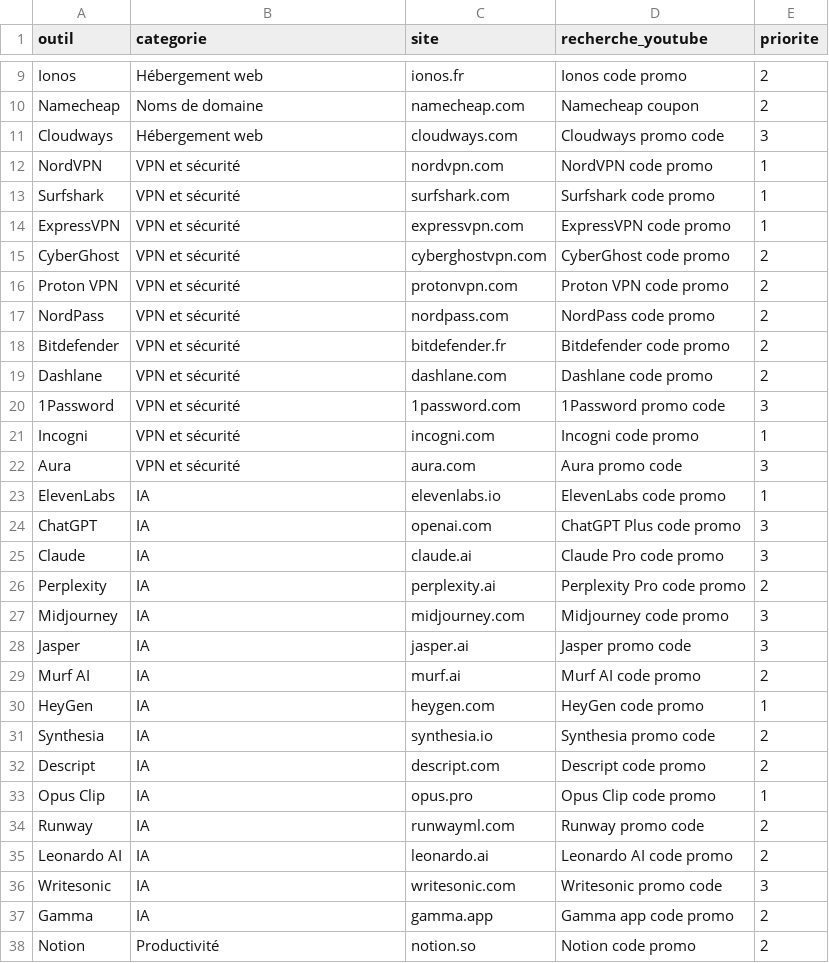
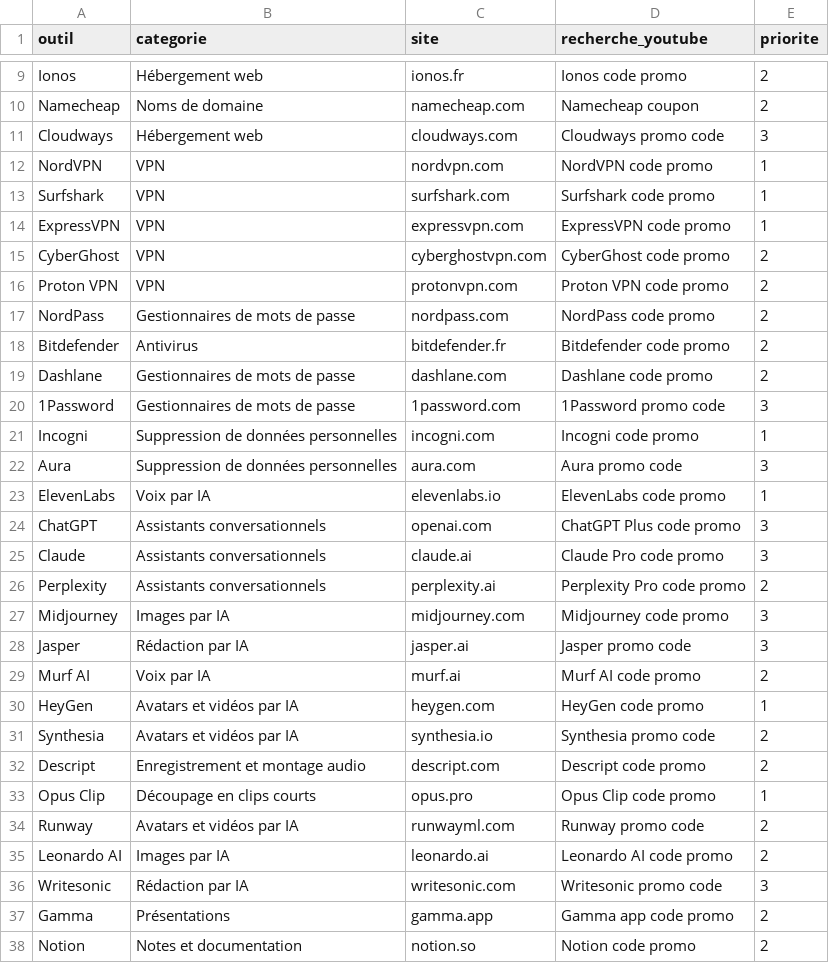
Before and after one commit to CodeShadowing95/koupi, a CSV file: data/outils-v0.csv, drawn as a sheet; only a part is shown, gaps mark what is left out; the diff covers the shown part only.

```diff
--- a/data/outils-v0.csv
+++ b/data/outils-v0.csv
@@ -11,28 +11,28 @@ Namecheap,Noms de domaine,namecheap.com,"Namecheap coupon",2
 Cloudways,Hébergement web,cloudways.com,"Cloudways promo code",3
-NordVPN,VPN et sécurité,nordvpn.com,"NordVPN code promo",1
-Surfshark,VPN et sécurité,surfshark.com,"Surfshark code promo",1
-ExpressVPN,VPN et sécurité,expressvpn.com,"ExpressVPN code promo",1
-CyberGhost,VPN et sécurité,cyberghostvpn.com,"CyberGhost code promo",2
-Proton VPN,VPN et sécurité,protonvpn.com,"Proton VPN code promo",2
-NordPass,VPN et sécurité,nordpass.com,"NordPass code promo",2
-Bitdefender,VPN et sécurité,bitdefender.fr,"Bitdefender code promo",2
-Dashlane,VPN et sécurité,dashlane.com,"Dashlane code promo",2
-1Password,VPN et sécurité,1password.com,"1Password promo code",3
-Incogni,VPN et sécurité,incogni.com,"Incogni code promo",1
-Aura,VPN et sécurité,aura.com,"Aura promo code",3
-ElevenLabs,IA,elevenlabs.io,"ElevenLabs code promo",1
-ChatGPT,IA,openai.com,"ChatGPT Plus code promo",3
-Claude,IA,claude.ai,"Claude Pro code promo",3
-Perplexity,IA,perplexity.ai,"Perplexity Pro code promo",2
-Midjourney,IA,midjourney.com,"Midjourney code promo",3
-Jasper,IA,jasper.ai,"Jasper promo code",3
-Murf AI,IA,murf.ai,"Murf AI code promo",2
-HeyGen,IA,heygen.com,"HeyGen code promo",1
-Synthesia,IA,synthesia.io,"Synthesia promo code",2
-Descript,IA,descript.com,"Descript code promo",2
-Opus Clip,IA,opus.pro,"Opus Clip code promo",1
-Runway,IA,runwayml.com,"Runway promo code",2
-Leonardo AI,IA,leonardo.ai,"Leonardo AI code promo",2
-Writesonic,IA,writesonic.com,"Writesonic promo code",3
-Gamma,IA,gamma.app,"Gamma app code promo",2
-Notion,Productivité,notion.so,"Notion code promo",2
+NordVPN,VPN,nordvpn.com,"NordVPN code promo",1
+Surfshark,VPN,surfshark.com,"Surfshark code promo",1
+ExpressVPN,VPN,expressvpn.com,"ExpressVPN code promo",1
+CyberGhost,VPN,cyberghostvpn.com,"CyberGhost code promo",2
+Proton VPN,VPN,protonvpn.com,"Proton VPN code promo",2
+NordPass,Gestionnaires de mots de passe,nordpass.com,"NordPass code promo",2
+Bitdefender,Antivirus,bitdefender.fr,"Bitdefender code promo",2
+Dashlane,Gestionnaires de mots de passe,dashlane.com,"Dashlane code promo",2
+1Password,Gestionnaires de mots de passe,1password.com,"1Password promo code",3
+Incogni,Suppression de données personnelles,incogni.com,"Incogni code promo",1
+Aura,Suppression de données personnelles,aura.com,"Aura promo code",3
+ElevenLabs,Voix par IA,elevenlabs.io,"ElevenLabs code promo",1
+ChatGPT,Assistants conversationnels,openai.com,"ChatGPT Plus code promo",3
+Claude,Assistants conversationnels,claude.ai,"Claude Pro code promo",3
+Perplexity,Assistants conversationnels,perplexity.ai,"Perplexity Pro code promo",2
+Midjourney,Images par IA,midjourney.com,"Midjourney code promo",3
+Jasper,Rédaction par IA,jasper.ai,"Jasper promo code",3
+Murf AI,Voix par IA,murf.ai,"Murf AI code promo",2
+HeyGen,Avatars et vidéos par IA,heygen.com,"HeyGen code promo",1
+Synthesia,Avatars et vidéos par IA,synthesia.io,"Synthesia promo code",2
+Descript,Enregistrement et montage audio,descript.com,"Descript code promo",2
+Opus Clip,Découpage en clips courts,opus.pro,"Opus Clip code promo",1
+Runway,Avatars et vidéos par IA,runwayml.com,"Runway promo code",2
+Leonardo AI,Images par IA,leonardo.ai,"Leonardo AI code promo",2
+Writesonic,Rédaction par IA,writesonic.com,"Writesonic promo code",3
+Gamma,Présentations,gamma.app,"Gamma app code promo",2
+Notion,Notes et documentation,notion.so,"Notion code promo",2
```
Also changed, not shown: 71 edited cells elsewhere in this file, 20 other files.
